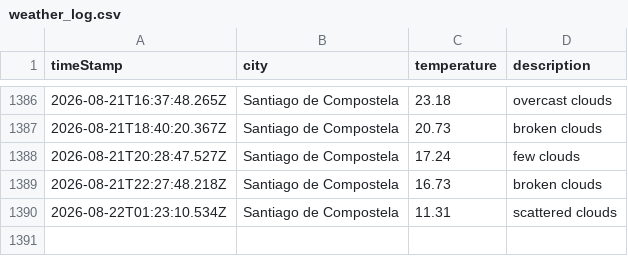
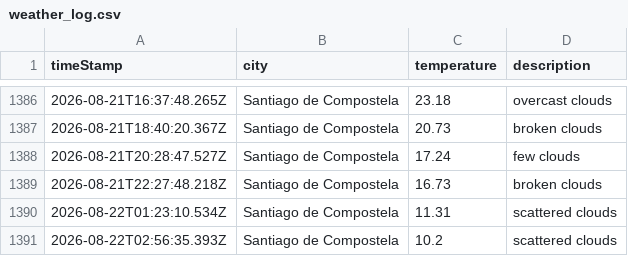
Before and after one commit to jimcousins/Weather-App, a CSV file: data/weather_log.csv, drawn as a sheet; only a part is shown, gaps mark what is left out; the diff names each change by its address in the sheet, - before the commit and + after, or states it on an @@ line.

```diff
--- a/data/weather_log.csv
+++ b/data/weather_log.csv
+row 1391: 2026-08-22T02:56:35.393Z | Santiago de Compostela | 10.2 | scattered clouds
```
Also changed, not shown: 1 other file.
